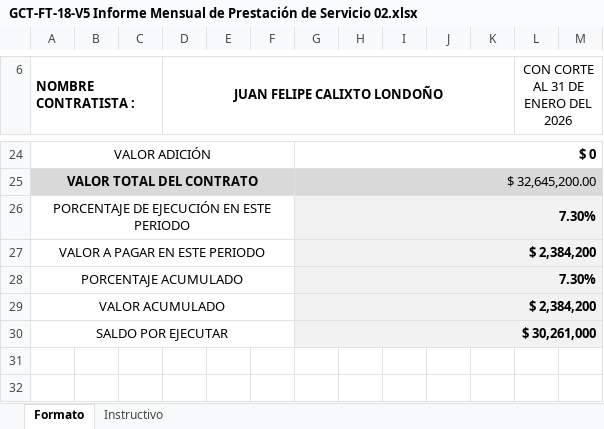
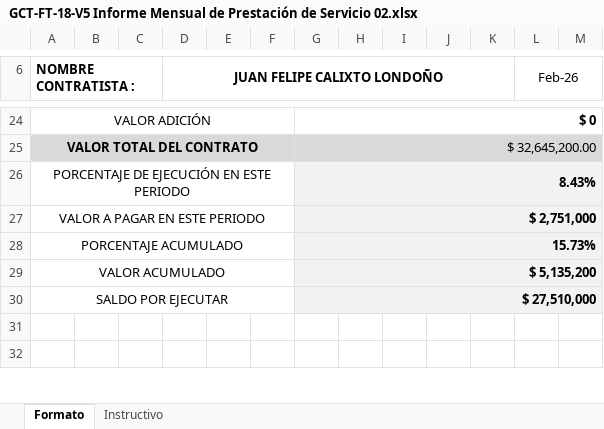
Before and after one commit to Juan-Calixto-UNP/Documentos-UNP, an Excel workbook: 2026/Cuentas de Cobro/02-26/GCT-FT-18-V5 Informe Mensual de Prestación de Servicio 02.xlsx, sheet Formato, drawn as a sheet; only a part is shown, gaps mark what is left out; values as stored, in another font and other column widths than the file's, no borders; charts and pictures not drawn; the diff covers the shown part only; the diff names each change by its address in the sheet, - before the commit and + after, or states it on an @@ line.

Commit message:
Add files via upload

```diff
--- a/2026/Cuentas de Cobro/02-26/GCT-FT-18-V5 Informe Mensual de Prestación de Servicio 02.xlsx (sheet Formato)
+++ b/2026/Cuentas de Cobro/02-26/GCT-FT-18-V5 Informe Mensual de Prestación de Servicio 02.xlsx (sheet Formato)
-L6: CON CORTE AL 31 DE ENERO DEL 2026
+L6: Feb-26
-G26: 7.30%
+G26: 8.43%
-G27: $ 2,384,200
+G27: $ 2,751,000
-G28: 7.30%
+G28: 15.73%
-G29: $ 2,384,200
+G29: $ 5,135,200
-G30: $ 30,261,000
+G30: $ 27,510,000
```
Also changed, not shown: 9 edited cells elsewhere in this sheet.
